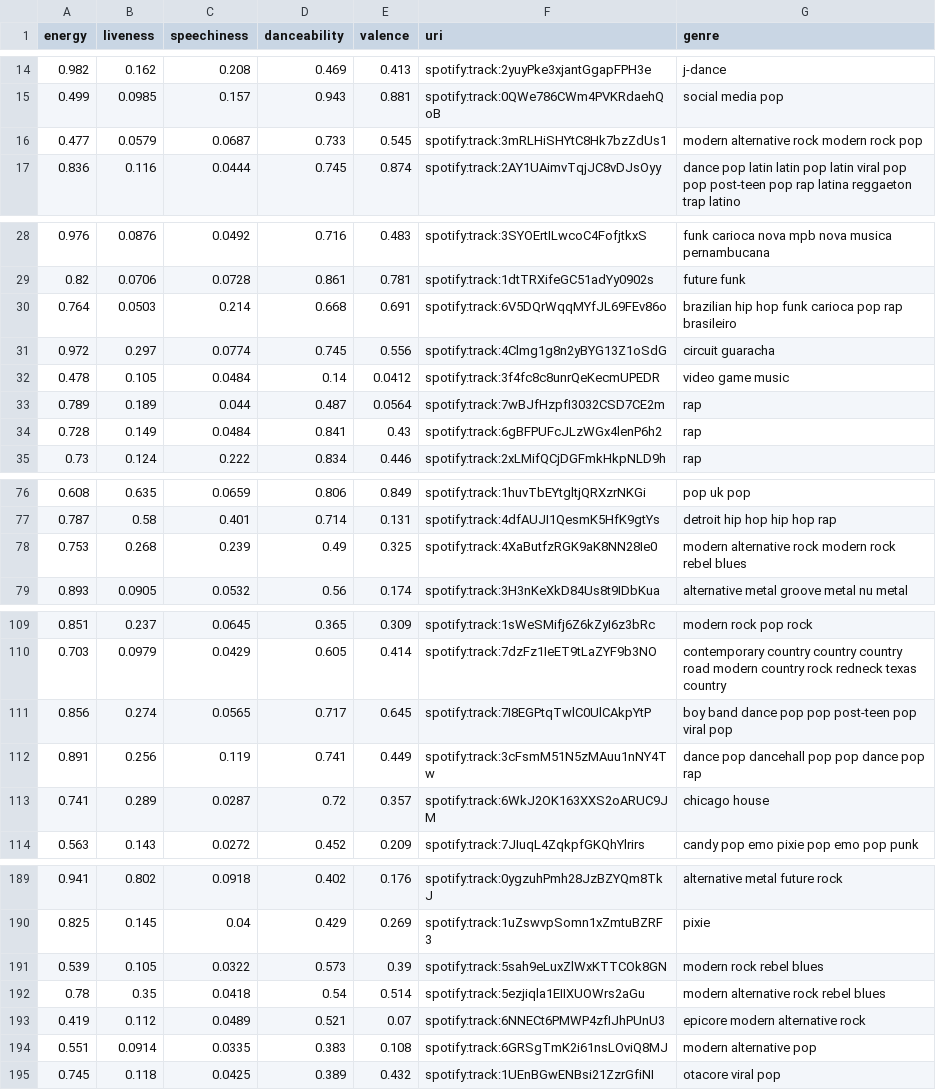
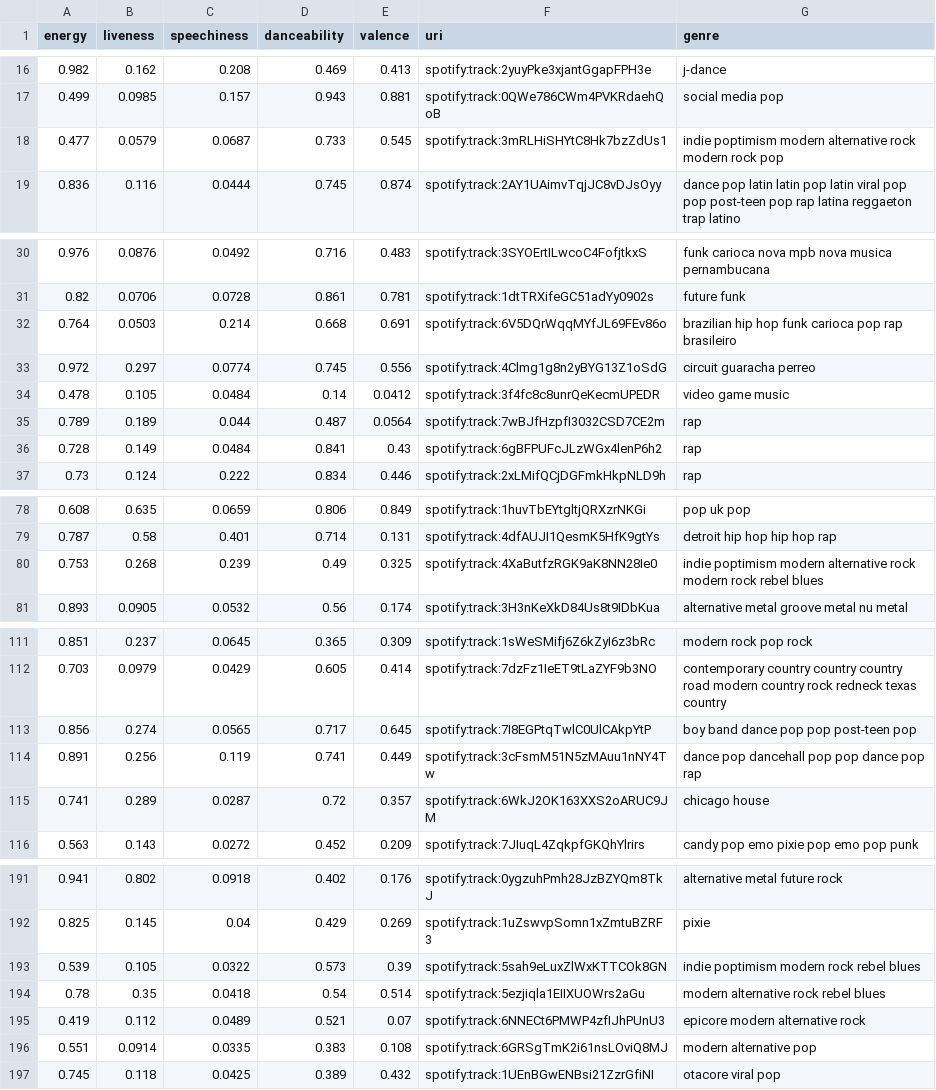
Before and after one commit to Danielfib/CreativeSoundtrackUnity, a CSV file: data/final_audio_features.csv, drawn as a sheet; only a part is shown, gaps mark what is left out; the diff covers the shown part only.

```diff
--- a/data/final_audio_features.csv
+++ b/data/final_audio_features.csv
@@ -15,3 +17,3 @@ energy,liveness,speechiness,danceability,valence,uri,genre
 0.499,0.0985,0.157,0.943,0.881,spotify:track:0QWe786CWm4PVKRdaehQoB,social media pop
-0.477,0.0579,0.0687,0.733,0.545,spotify:track:3mRLHiSHYtC8Hk7bzZdUs1,modern alternative rock modern rock pop
+0.477,0.0579,0.0687,0.733,0.545,spotify:track:3mRLHiSHYtC8Hk7bzZdUs1,indie poptimism modern alternative rock modern rock pop
 0.836,0.116,0.0444,0.745,0.874,spotify:track:2AY1UAimvTqjJC8vDJsOyy,dance pop latin latin pop latin viral pop pop post-teen pop rap latina reggaeton trap latino
@@ -30,3 +32,3 @@ energy,liveness,speechiness,danceability,valence,uri,genre
 0.764,0.0503,0.214,0.668,0.691,spotify:track:6V5DQrWqqMYfJL69FEv86o,brazilian hip hop funk carioca pop rap brasileiro
-0.972,0.297,0.0774,0.745,0.556,spotify:track:4Clmg1g8n2yBYG13Z1oSdG,circuit guaracha
+0.972,0.297,0.0774,0.745,0.556,spotify:track:4Clmg1g8n2yBYG13Z1oSdG,circuit guaracha perreo
 0.478,0.105,0.0484,0.14,0.0412,spotify:track:3f4fc8c8unrQeKecmUPEDR,video game music
@@ -77,3 +79,3 @@ energy,liveness,speechiness,danceability,valence,uri,genre
 0.787,0.58,0.401,0.714,0.131,spotify:track:4dfAUJI1QesmK5HfK9gtYs,detroit hip hop hip hop rap
-0.753,0.268,0.239,0.49,0.325,spotify:track:4XaButfzRGK9aK8NN28Ie0,modern alternative rock modern rock rebel blues
+0.753,0.268,0.239,0.49,0.325,spotify:track:4XaButfzRGK9aK8NN28Ie0,indie poptimism modern alternative rock modern rock rebel blues
 0.893,0.0905,0.0532,0.56,0.174,spotify:track:3H3nKeXkD84Us8t9IDbKua,alternative metal groove metal nu metal
@@ -110,3 +112,3 @@ energy,liveness,speechiness,danceability,valence,uri,genre
 0.703,0.0979,0.0429,0.605,0.414,spotify:track:7dzFz1IeET9tLaZYF9b3NO,contemporary country country country road modern country rock redneck texas country
-0.856,0.274,0.0565,0.717,0.645,spotify:track:7I8EGPtqTwlC0UlCAkpYtP,boy band dance pop pop post-teen pop viral pop
+0.856,0.274,0.0565,0.717,0.645,spotify:track:7I8EGPtqTwlC0UlCAkpYtP,boy band dance pop pop post-teen pop
 0.891,0.256,0.119,0.741,0.449,spotify:track:3cFsmM51N5zMAuu1nNY4Tw,dance pop dancehall pop pop dance pop rap
@@ -190,3 +192,3 @@ energy,liveness,speechiness,danceability,valence,uri,genre
 0.825,0.145,0.04,0.429,0.269,spotify:track:1uZswvpSomn1xZmtuBZRF3,pixie
-0.539,0.105,0.0322,0.573,0.39,spotify:track:5sah9eLuxZlWxKTTCOk8GN,modern rock rebel blues
+0.539,0.105,0.0322,0.573,0.39,spotify:track:5sah9eLuxZlWxKTTCOk8GN,indie poptimism modern rock rebel blues
 0.78,0.35,0.0418,0.54,0.514,spotify:track:5ezjiqla1EIIXUOWrs2aGu,modern alternative rock rebel blues
```
Also changed, not shown: 8 added rows, 8 removed rows and 2 edited cells elsewhere in this file, data/audio_features.csv, data/clusters.csv, 2 other files.
